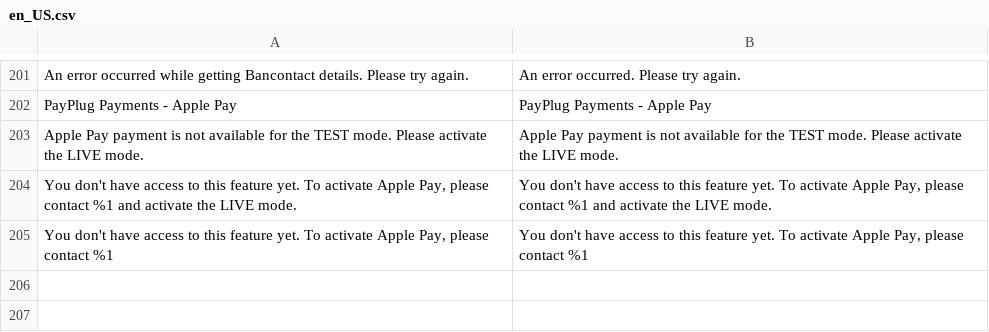
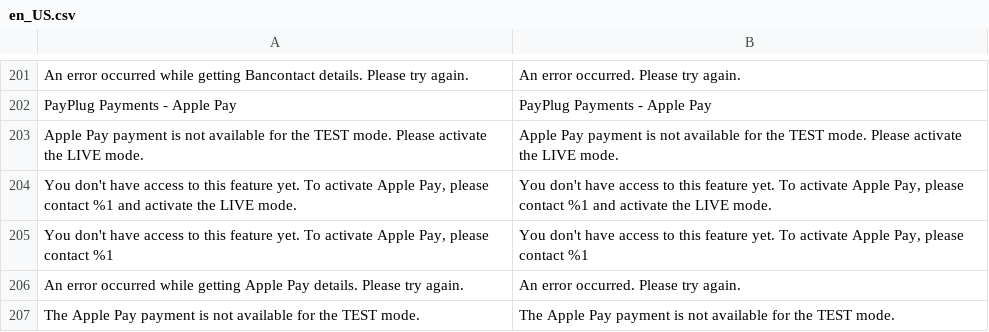
Before and after one commit to payplug/payplug-magento2, a CSV file: i18n/en_US.csv, drawn as a sheet; only a part is shown, gaps mark what is left out.

```diff
--- a/i18n/en_US.csv
+++ b/i18n/en_US.csv
@@ -205 +205,3 @@
 "You don't have access to this feature yet. To activate Apple Pay, please contact %1","You don't have access to this feature yet. To activate Apple Pay, please contact %1"
+"An error occurred while getting Apple Pay details. Please try again.","An error occurred. Please try again."
+"The Apple Pay payment is not available for the TEST mode.","The Apple Pay payment is not available for the TEST mode."
```
Also changed, not shown: i18n/es_ES.csv, i18n/fr_FR.csv, 5 other files.
